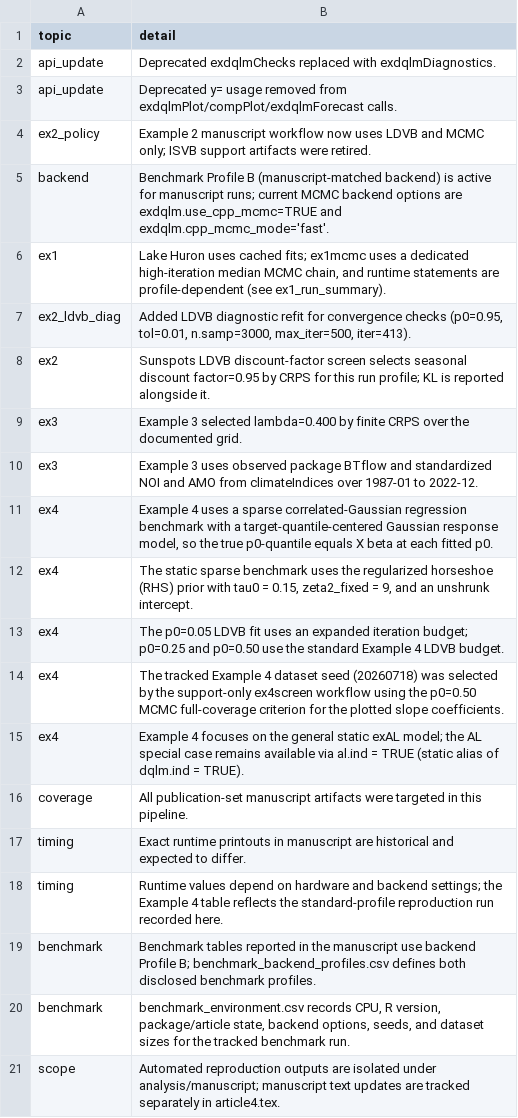
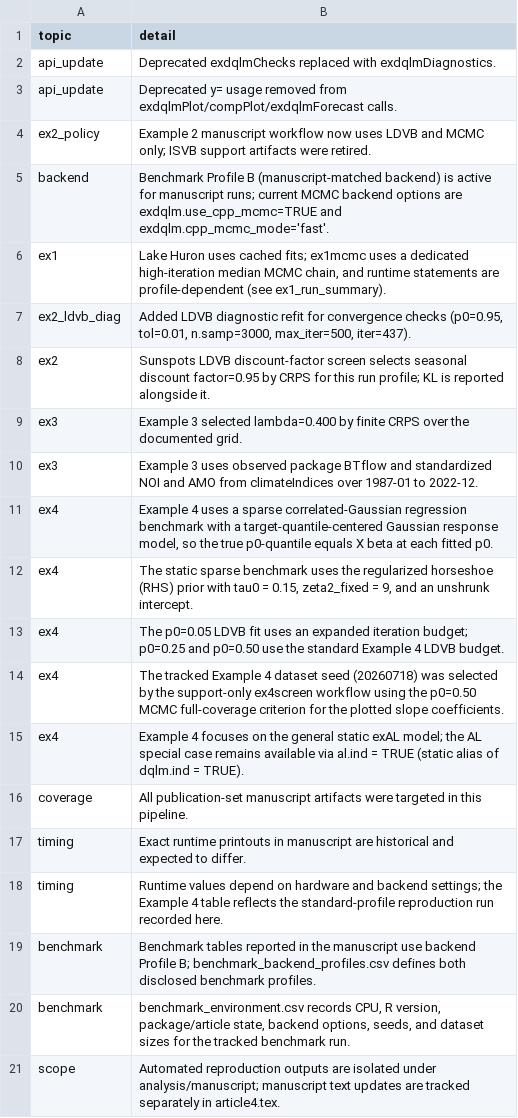
Before and after one commit to AntonioAPDL/exdqlm---Article, a CSV file: analysis/manuscript/outputs/tables/manuscript_repro_notes.csv, drawn as a sheet.

```diff
--- a/analysis/manuscript/outputs/tables/manuscript_repro_notes.csv
+++ b/analysis/manuscript/outputs/tables/manuscript_repro_notes.csv
@@ -6,3 +6,3 @@
 "ex1","Lake Huron uses cached fits; ex1mcmc uses a dedicated high-iteration median MCMC chain, and runtime statements are profile-dependent (see ex1_run_summary)."
-"ex2_ldvb_diag","Added LDVB diagnostic refit for convergence checks (p0=0.95, tol=0.01, n.samp=3000, max_iter=500, iter=413)."
+"ex2_ldvb_diag","Added LDVB diagnostic refit for convergence checks (p0=0.95, tol=0.01, n.samp=3000, max_iter=500, iter=437)."
 "ex2","Sunspots LDVB discount-factor screen selects seasonal discount factor=0.95 by CRPS for this run profile; KL is reported alongside it."
```
Also changed, not shown: analysis/manuscript/outputs/tables/benchmark_environment.csv, analysis/manuscript/outputs/tables/ex2_df_scan_kl.csv, 13 other files.
